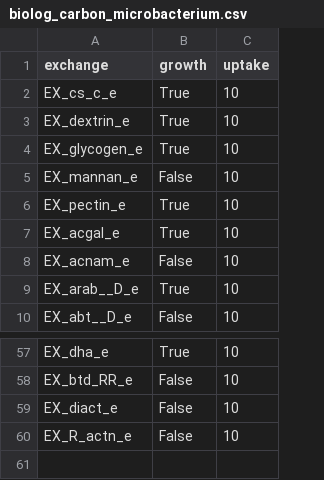
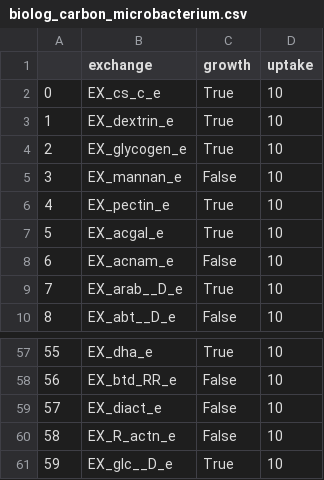
Before and after one commit to pnnl-predictive-phenomics/csc031-gem, a CSV file: csc031/data/growth/biolog_carbon_microbacterium.csv, drawn as a sheet; only a part is shown, gaps mark what is left out; the diff names each change by its address in the sheet, - before the commit and + after, or states it on an @@ line.

Commit message:
Testing D-Glucose as a carbon source

```diff
--- a/csc031/data/growth/biolog_carbon_microbacterium.csv
+++ b/csc031/data/growth/biolog_carbon_microbacterium.csv
+column A, rows 2-10: 0 | 1 | 2 | 3 | 4 | 5 | 6 | 7 | 8; rows 57-60: 55 | 56 | 57 | 58
+row 61: 59 | EX_glc__D_e | True | 10
```
